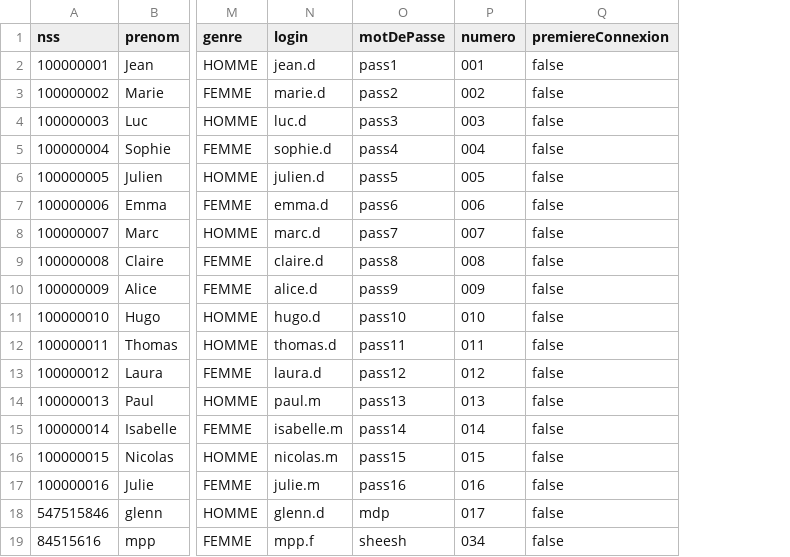
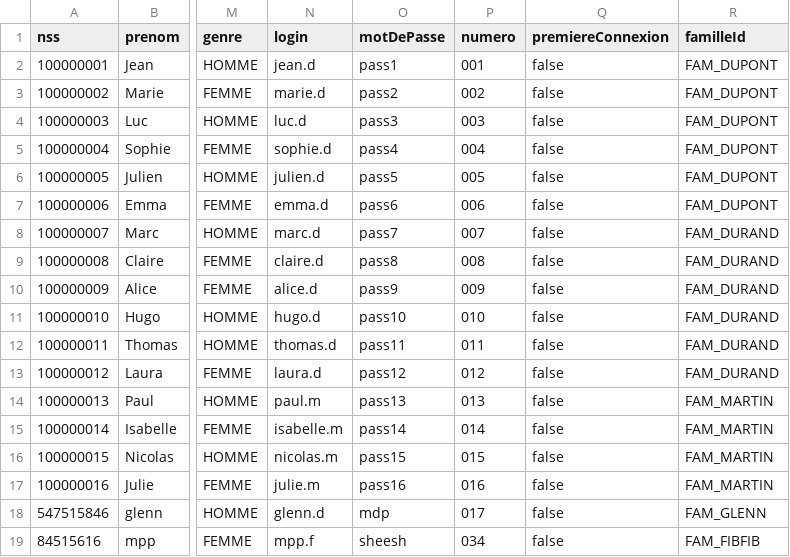
Before and after one commit to glenn-77/CYJAVA, a CSV file: Projet_Généalogique/ProjetGénéalogique/ressources/utilisateurs.csv, drawn as a sheet; only a part is shown, gaps mark what is left out; the diff names each change by its address in the sheet, - before the commit and + after, or states it on an @@ line.

Commit message:
Ajout des souvenirs partagés entre membres d'une même famille

```diff
--- a/Projet_Généalogique/ProjetGénéalogique/ressources/utilisateurs.csv
+++ b/Projet_Généalogique/ProjetGénéalogique/ressources/utilisateurs.csv
+column R (familleId), rows 2-19: FAM_DUPONT | FAM_DUPONT | FAM_DUPONT | FAM_DUPONT | FAM_DUPONT | FAM_DUPONT | FAM_DURAND | FAM_DURAND | FAM_DURAND | FAM_DURAND | FAM_DURAND | FAM_DURAND | FAM_MARTIN | FAM_MARTIN | FAM_MARTIN | FAM_MARTIN | FAM_GLENN | FAM_FIBFIB
```
Also changed, not shown: Projet_Généalogique/ProjetGénéalogique/target/classes/utilisateurs.csv, 29 other files.
